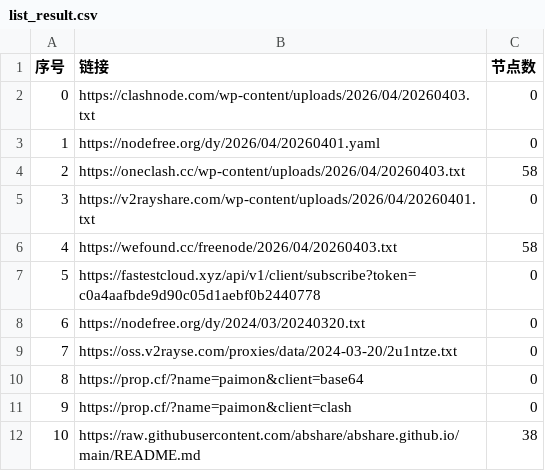
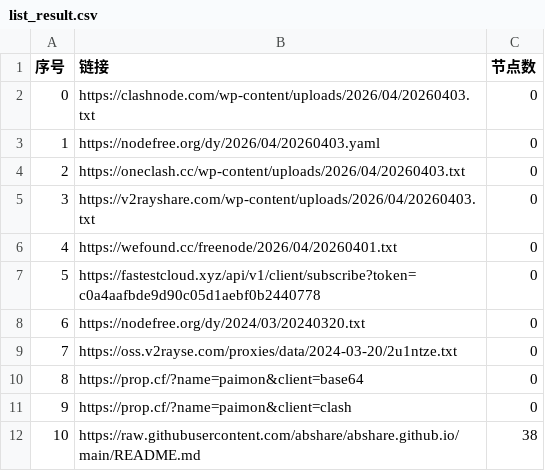
Before and after one commit to ncn2023/AutoMergePublicNodes, a CSV file: list_result.csv, drawn as a sheet; only a part is shown.

```diff
--- a/list_result.csv
+++ b/list_result.csv
@@ -2,6 +2,6 @@
 0,https://clashnode.com/wp-content/uploads/2026/04/20260403.txt,0
-1,https://nodefree.org/dy/2026/04/20260401.yaml,0
-2,https://oneclash.cc/wp-content/uploads/2026/04/20260403.txt,58
-3,https://v2rayshare.com/wp-content/uploads/2026/04/20260401.txt,0
-4,https://wefound.cc/freenode/2026/04/20260403.txt,58
+1,https://nodefree.org/dy/2026/04/20260403.yaml,0
+2,https://oneclash.cc/wp-content/uploads/2026/04/20260403.txt,0
+3,https://v2rayshare.com/wp-content/uploads/2026/04/20260403.txt,0
+4,https://wefound.cc/freenode/2026/04/20260401.txt,0
 5,https://fastestcloud.xyz/api/v1/client/subscribe?token=c0a4aafbde9d90c05d1aebf0b2440778,0
```
Also changed, not shown: 4 other files.
